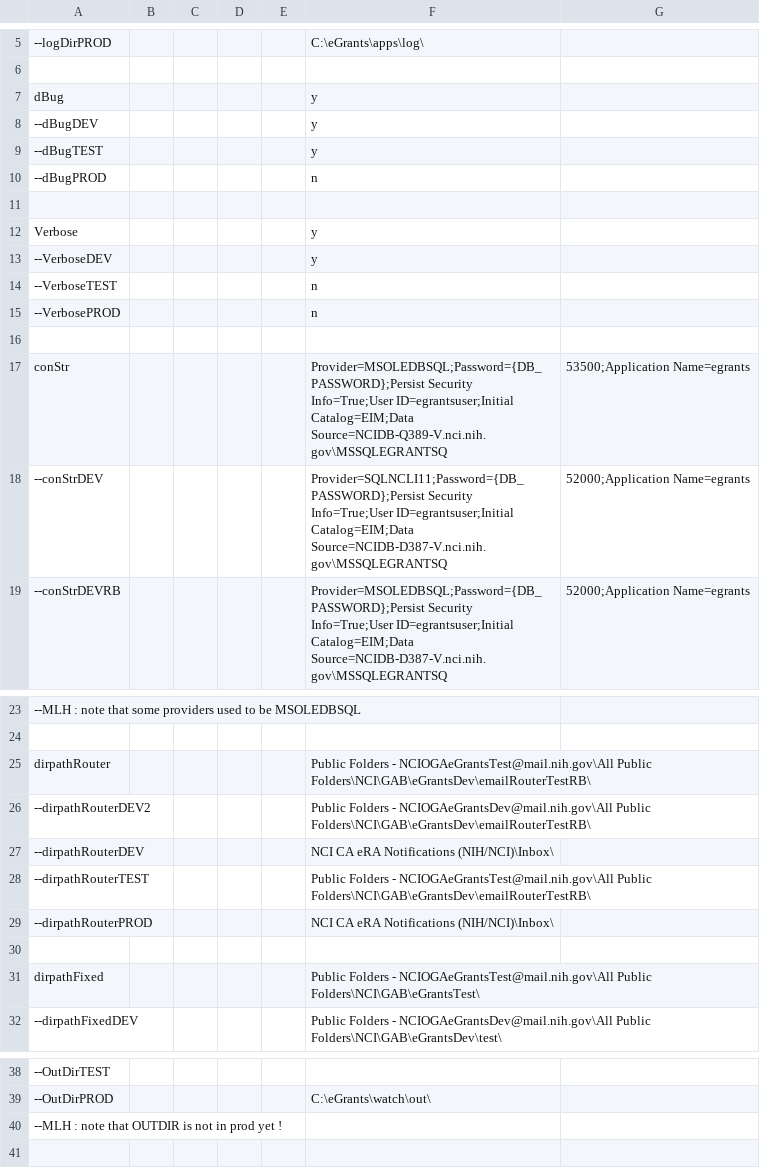
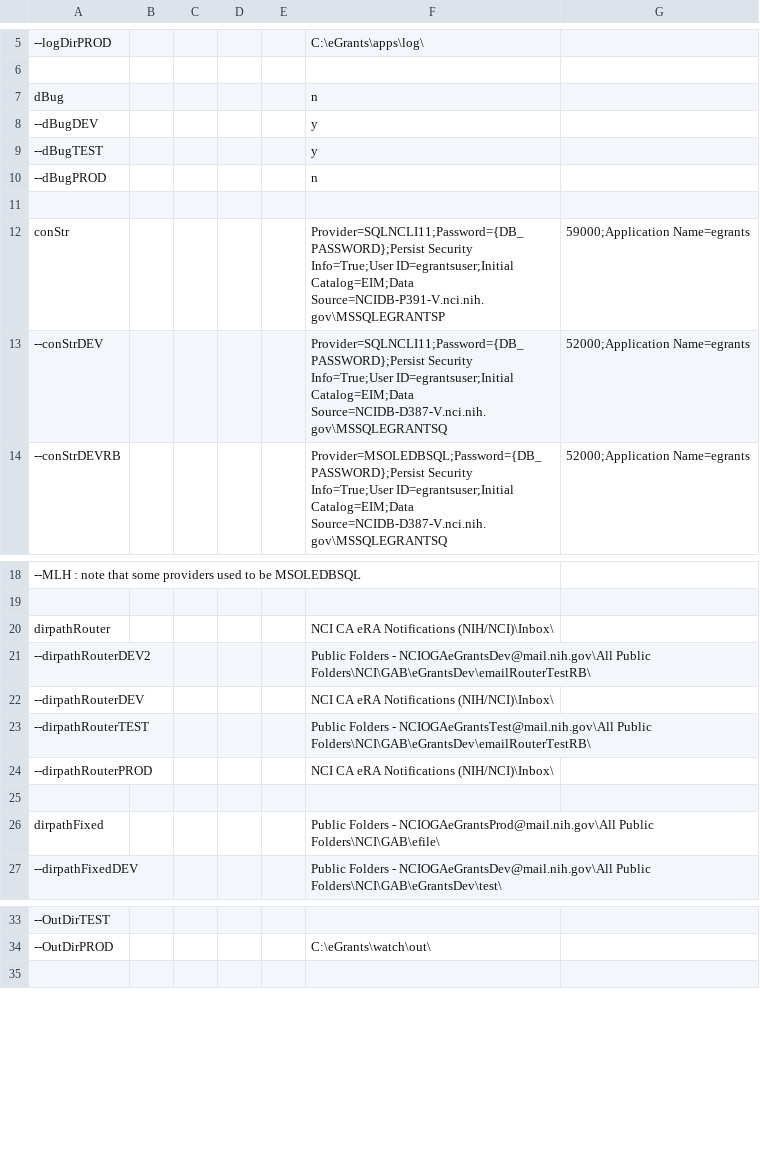
Before and after one commit to CBIIT/nciitrc_eGrants, a CSV file: source-vbscripts/config.csv, drawn as a sheet; only a part is shown, gaps mark what is left out; removed rows and columns are numbered as before the commit, all else as after; the diff names each change by its address in the sheet, - before the commit and + after, or states it on an @@ line.

Commit message:
Adding config file for prod from brain surgery meeting
and associated sql

```diff
--- a/source-vbscripts/config.csv
+++ b/source-vbscripts/config.csv
-F7: y
+F7: n
-row 12: Verbose |  |  |  |  | y
-row 13: --VerboseDEV |  |  |  |  | y
-row 14: --VerboseTEST |  |  |  |  | n
-row 15: --VerbosePROD |  |  |  |  | n
-row 16: (empty)
-F12: Provider=MSOLEDBSQL;Password={DB_PASSWORD};Persist Security Info=True;User ID=egrantsuser;Initial Catalog=EIM;Data Source=NCIDB-Q389-V.nci.nih.gov\MSSQLEGRANTSQ
+F12: Provider=SQLNCLI11;Password={DB_PASSWORD};Persist Security Info=True;User ID=egrantsuser;Initial Catalog=EIM;Data Source=NCIDB-P391-V.nci.nih.gov\MSSQLEGRANTSP
-G12: 53500;Application Name=egrants
+G12: 59000;Application Name=egrants
-F20: Public Folders - NCIOGAeGrantsTest@mail.nih.gov\All Public Folders\NCI\GAB\eGrantsDev\emailRouterTestRB\
+F20: NCI CA eRA Notifications (NIH/NCI)\Inbox\
-F26: …Folders - NCIOGAeGrantsTest@mail.nih.gov\All Public Folders\NCI\GAB\eGrantsTest\
+F26: …Folders - NCIOGAeGrantsProd@mail.nih.gov\All Public Folders\NCI\GAB\efile\
-row 40: --MLH : note that OUTDIR is not in prod yet !
```
Also changed, not shown: 1 other file.
